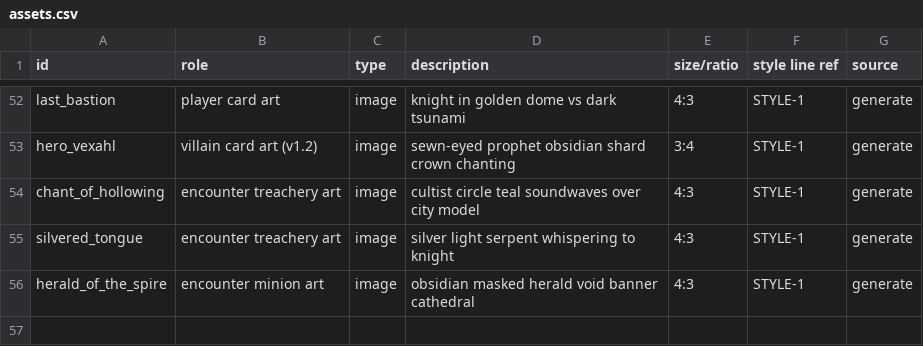
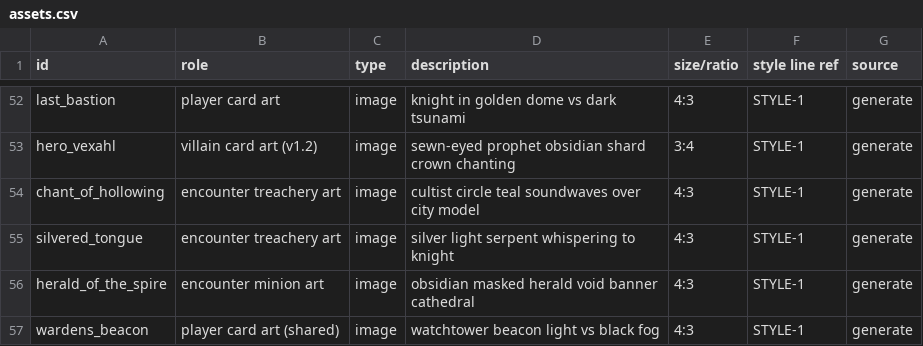
Before and after one commit to tuitamogamer-gpt/ashenmoor, a CSV file: design/assets.csv, drawn as a sheet; only a part is shown, gaps mark what is left out; the diff names each change by its address in the sheet, - before the commit and + after, or states it on an @@ line.

```diff
--- a/design/assets.csv
+++ b/design/assets.csv
+row 57: wardens_beacon | player card art (shared) | image | watchtower beacon light vs black fog | 4:3 | STYLE-1 | generate
```
Also changed, not shown: 8 other files.
